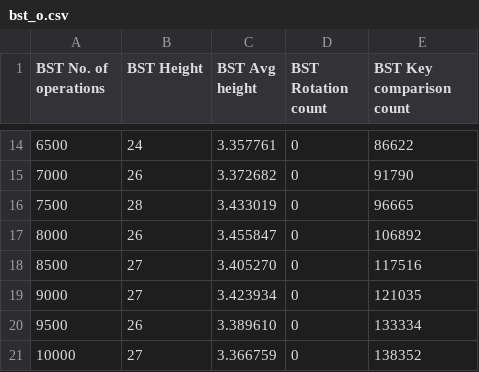
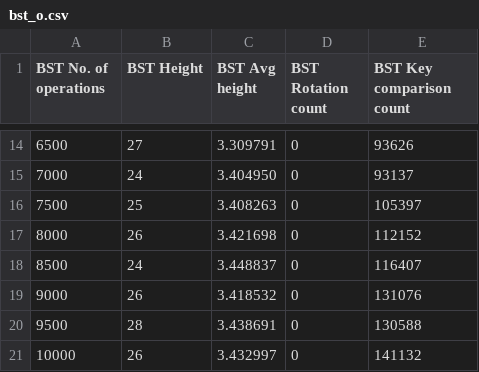
Before and after one commit to dhairyakhale/Treap-and-Comparisons, a CSV file: Analysis/bst_o.csv, drawn as a sheet; only a part is shown, gaps mark what is left out; the diff covers the shown part only.

```diff
--- a/Analysis/bst_o.csv
+++ b/Analysis/bst_o.csv
@@ -14,8 +14,8 @@ BST No. of operations,BST Height,BST Avg height,BST Rotation count,BST Key compa
-6500,24,3.357761,0,86622
-7000,26,3.372682,0,91790
-7500,28,3.433019,0,96665
-8000,26,3.455847,0,106892
-8500,27,3.405270,0,117516
-9000,27,3.423934,0,121035
-9500,26,3.389610,0,133334
-10000,27,3.366759,0,138352
+6500,27,3.309791,0,93626
+7000,24,3.404950,0,93137
+7500,25,3.408263,0,105397
+8000,26,3.421698,0,112152
+8500,24,3.448837,0,116407
+9000,26,3.418532,0,131076
+9500,28,3.438691,0,130588
+10000,26,3.432997,0,141132
```
Also changed, not shown: 31 edited cells elsewhere in this file, Analysis/avl_o.csv, Analysis/treap_o.csv, 29 other files.
